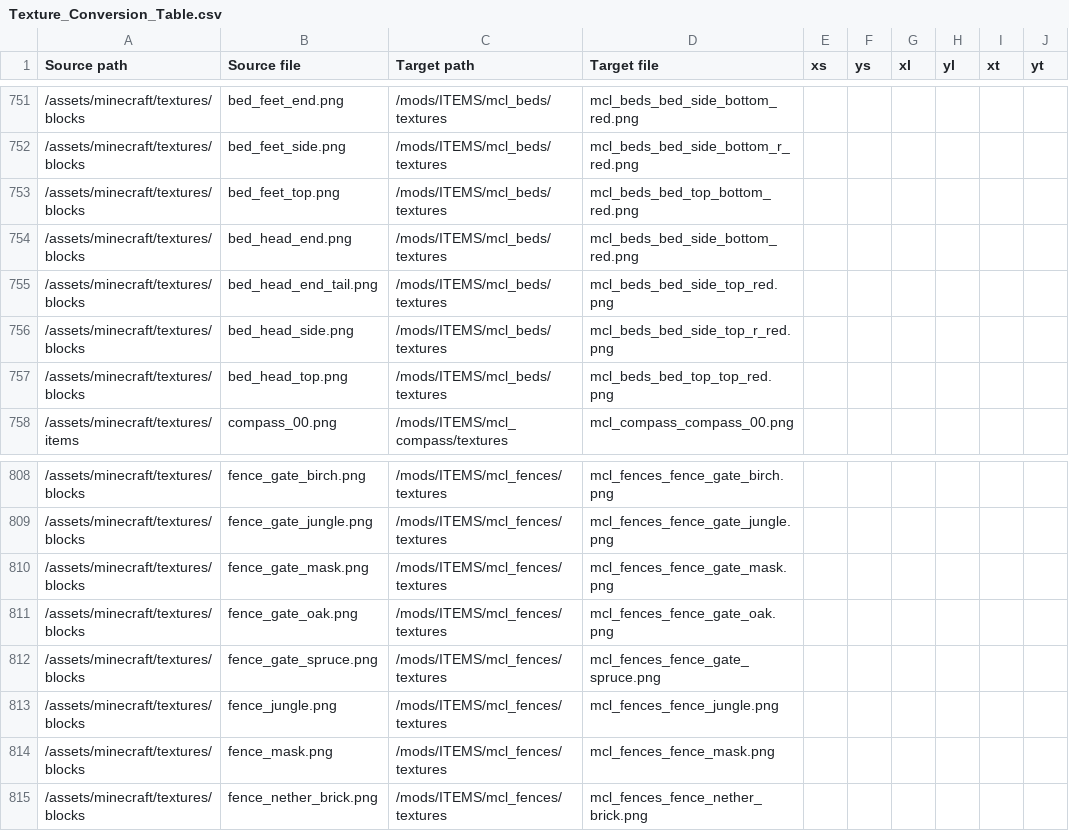
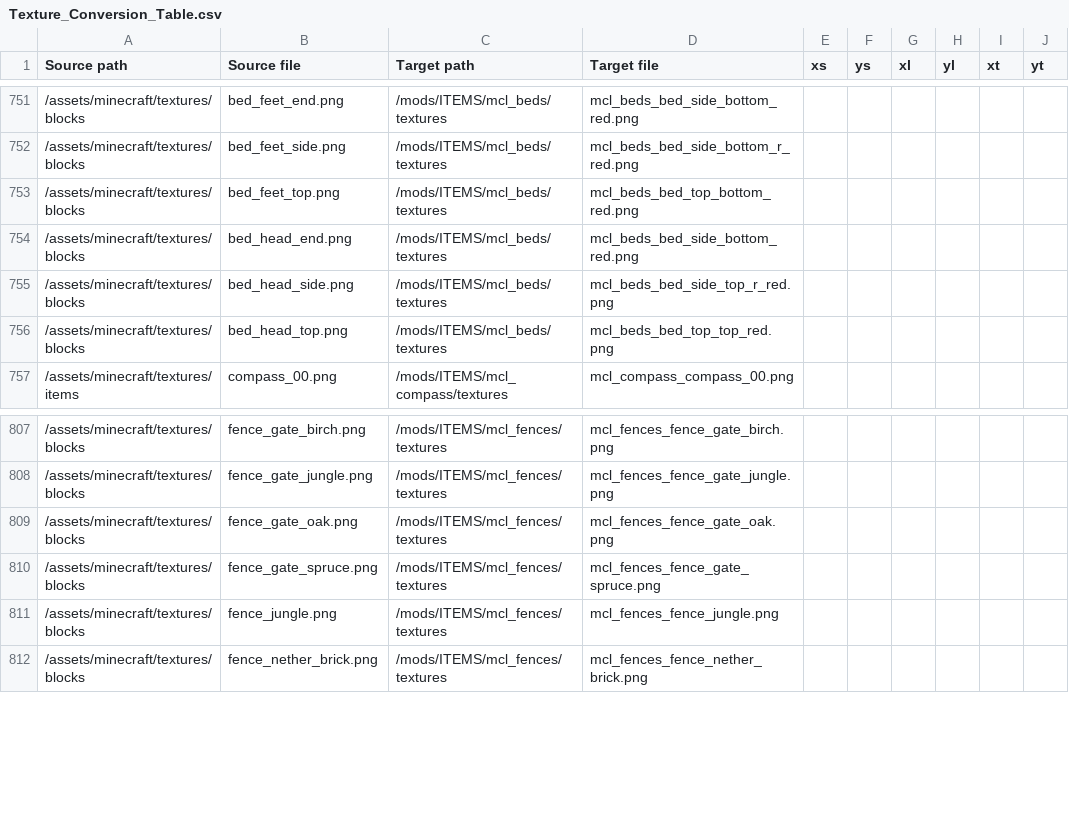
Before and after one commit to VoxeLibre/VoxeLibre, a CSV file: tools/Texture_Conversion_Table.csv, drawn as a sheet; only a part is shown, gaps mark what is left out.

Commit message:
Fix some texture converter lines

```diff
--- a/tools/Texture_Conversion_Table.csv
+++ b/tools/Texture_Conversion_Table.csv
@@ -754,3 +754,2 @@ Source path,Source file,Target path,Target file,xs,ys,xl,yl,xt,yt
 /assets/minecraft/textures/blocks,bed_head_end.png,/mods/ITEMS/mcl_beds/textures,mcl_beds_bed_side_bottom_red.png,,,,,,
-/assets/minecraft/textures/blocks,bed_head_end_tail.png,/mods/ITEMS/mcl_beds/textures,mcl_beds_bed_side_top_red.png,,,,,,
 /assets/minecraft/textures/blocks,bed_head_side.png,/mods/ITEMS/mcl_beds/textures,mcl_beds_bed_side_top_r_red.png,,,,,,
@@ -809,3 +808,2 @@ Source path,Source file,Target path,Target file,xs,ys,xl,yl,xt,yt
 /assets/minecraft/textures/blocks,fence_gate_jungle.png,/mods/ITEMS/mcl_fences/textures,mcl_fences_fence_gate_jungle.png,,,,,,
-/assets/minecraft/textures/blocks,fence_gate_mask.png,/mods/ITEMS/mcl_fences/textures,mcl_fences_fence_gate_mask.png,,,,,,
 /assets/minecraft/textures/blocks,fence_gate_oak.png,/mods/ITEMS/mcl_fences/textures,mcl_fences_fence_gate_oak.png,,,,,,
@@ -813,3 +811,2 @@ Source path,Source file,Target path,Target file,xs,ys,xl,yl,xt,yt
 /assets/minecraft/textures/blocks,fence_jungle.png,/mods/ITEMS/mcl_fences/textures,mcl_fences_fence_jungle.png,,,,,,
-/assets/minecraft/textures/blocks,fence_mask.png,/mods/ITEMS/mcl_fences/textures,mcl_fences_fence_mask.png,,,,,,
 /assets/minecraft/textures/blocks,fence_nether_brick.png,/mods/ITEMS/mcl_fences/textures,mcl_fences_fence_nether_brick.png,,,,,,
```
Also changed, not shown: 1 other file.
